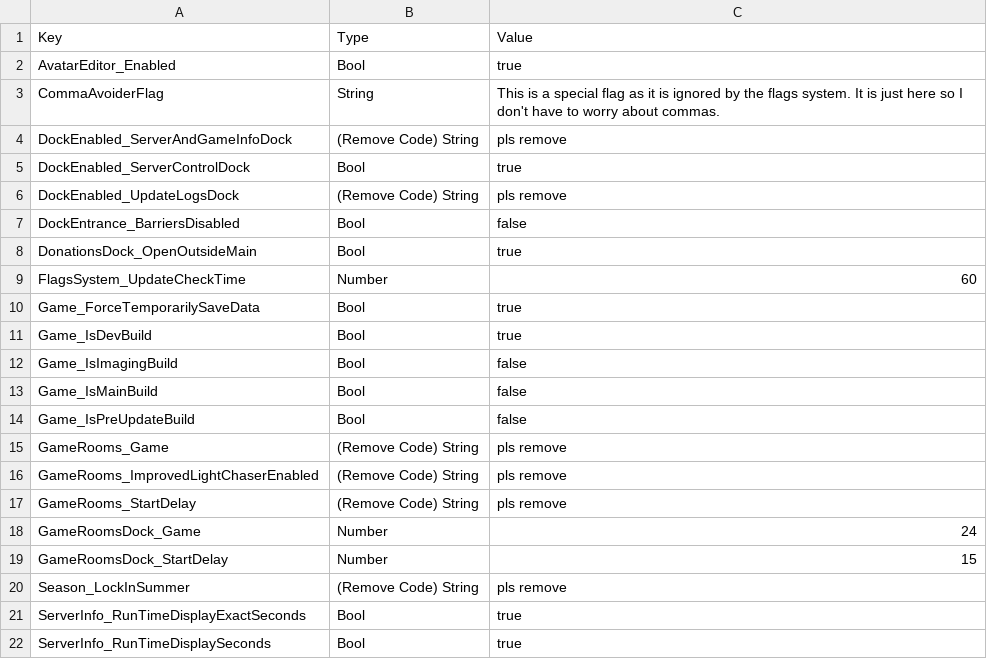
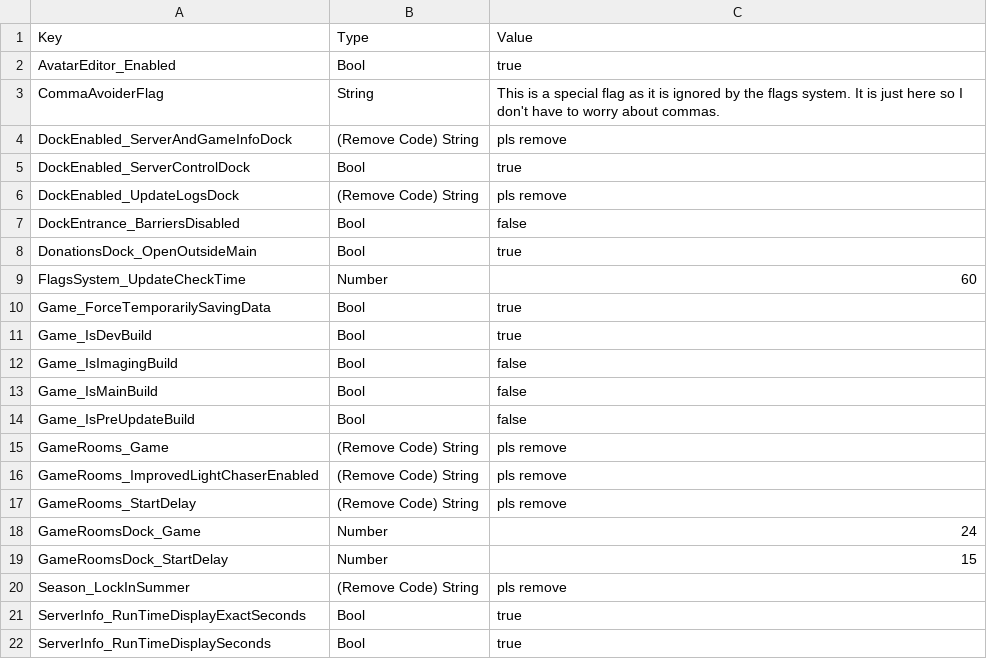
Before and after one commit to BOBDevStudio/RBAP-Flags, a CSV file: Dev-Build-Overwrite.json.csv, drawn as a sheet.

Commit message:
Fixed flag: Game_ForceTemporarilySavingData
Managed to screw up yet another name of a flag (in the same day nonetheless)

```diff
--- a/Dev-Build-Overwrite.json.csv
+++ b/Dev-Build-Overwrite.json.csv
@@ -9,3 +9,3 @@ DonationsDock_OpenOutsideMain,Bool,true
 FlagsSystem_UpdateCheckTime,Number,60
-Game_ForceTemporarilySaveData,Bool,true
+Game_ForceTemporarilySavingData,Bool,true
 Game_IsDevBuild,Bool,true
```
Also changed, not shown: Flags-List.csv, Flags.csv, 14 other files.
